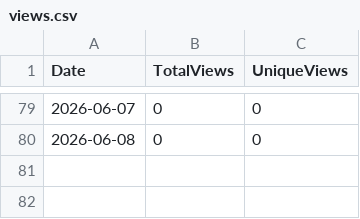
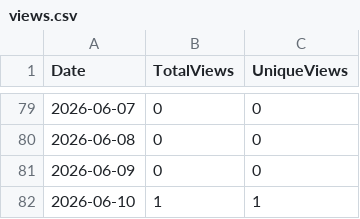
Before and after one commit to ZacharyLuz/Get-AzAIModelAvailability, a CSV file: data/views.csv, drawn as a sheet; only a part is shown, gaps mark what is left out; the diff names each change by its address in the sheet, - before the commit and + after, or states it on an @@ line.

```diff
--- a/data/views.csv
+++ b/data/views.csv
+row 81: 2026-06-09 | 0 | 0
+row 82: 2026-06-10 | 1 | 1
```
Also changed, not shown: data/clones.csv, 2 other files.
